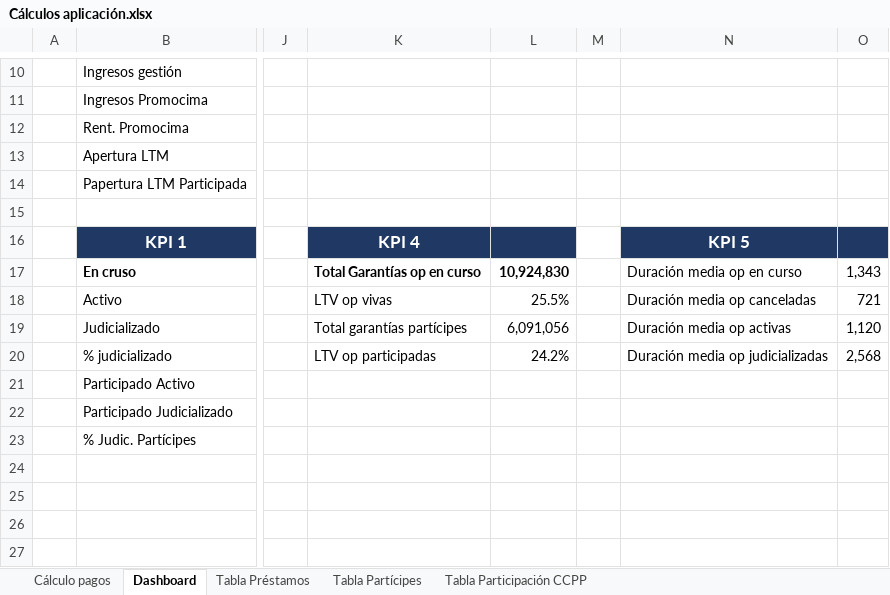
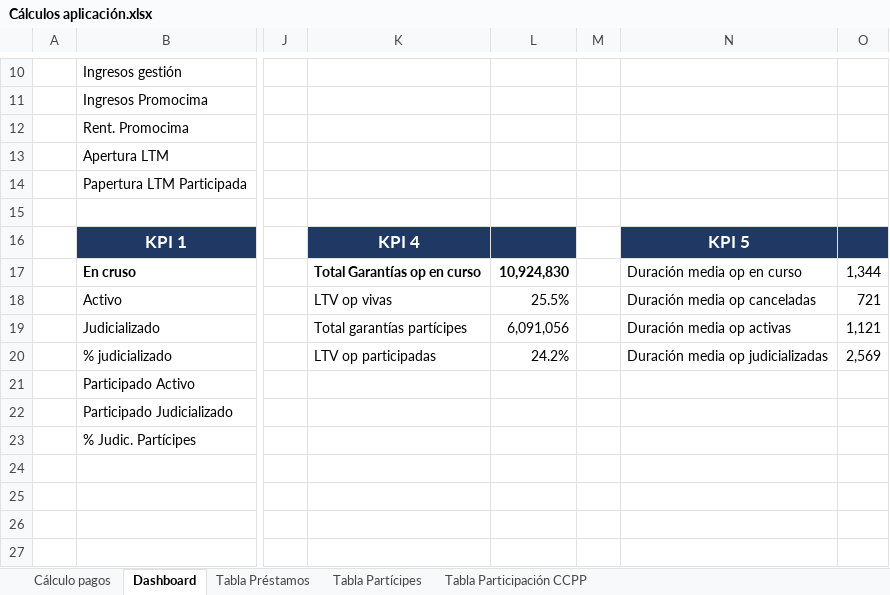
Before and after one commit to narcis-magrina/promocima, an Excel workbook: documentación/Cálculos aplicación.xlsx, sheet Dashboard, drawn as a sheet; only a part is shown, gaps mark what is left out; values as stored, in another font and other column widths than the file's, no borders; the diff names each change by its address in the sheet, - before the commit and + after, or states it on an @@ line.

```diff
--- a/documentación/Cálculos aplicación.xlsx (sheet Dashboard)
+++ b/documentación/Cálculos aplicación.xlsx (sheet Dashboard)
-O17: 1,343
+O17: 1,344
-O19: 1,120
+O19: 1,121
-O20: 2,568
+O20: 2,569
```
Also changed, not shown: sheet Tabla Préstamos, documentación/Seguimiento Cartera auxiliar.xlsx, 12 other files.
